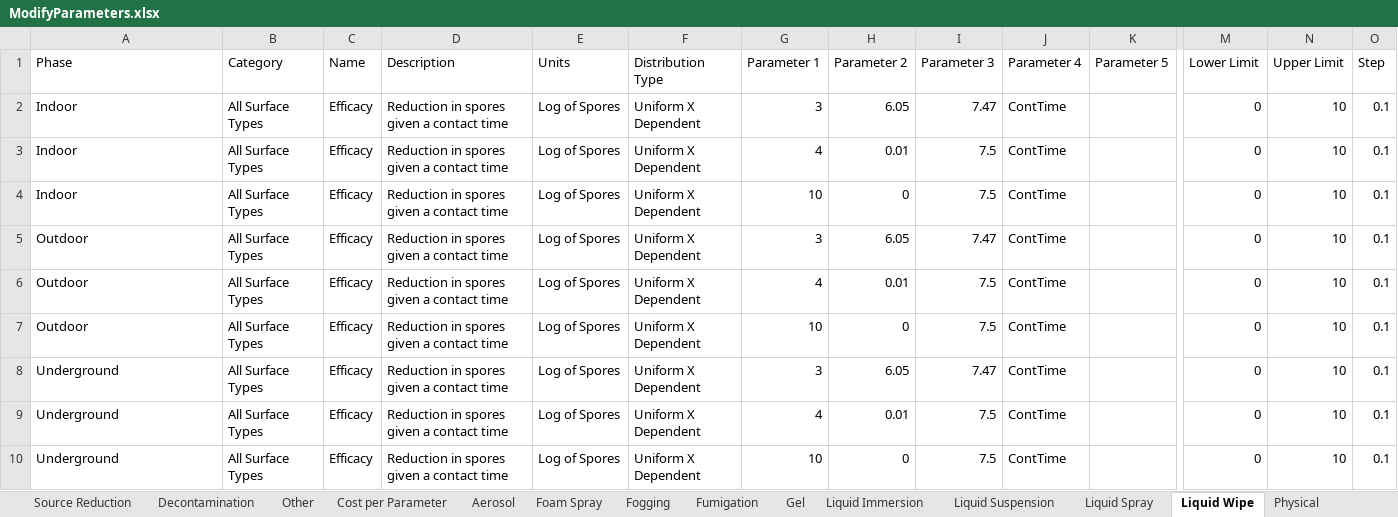
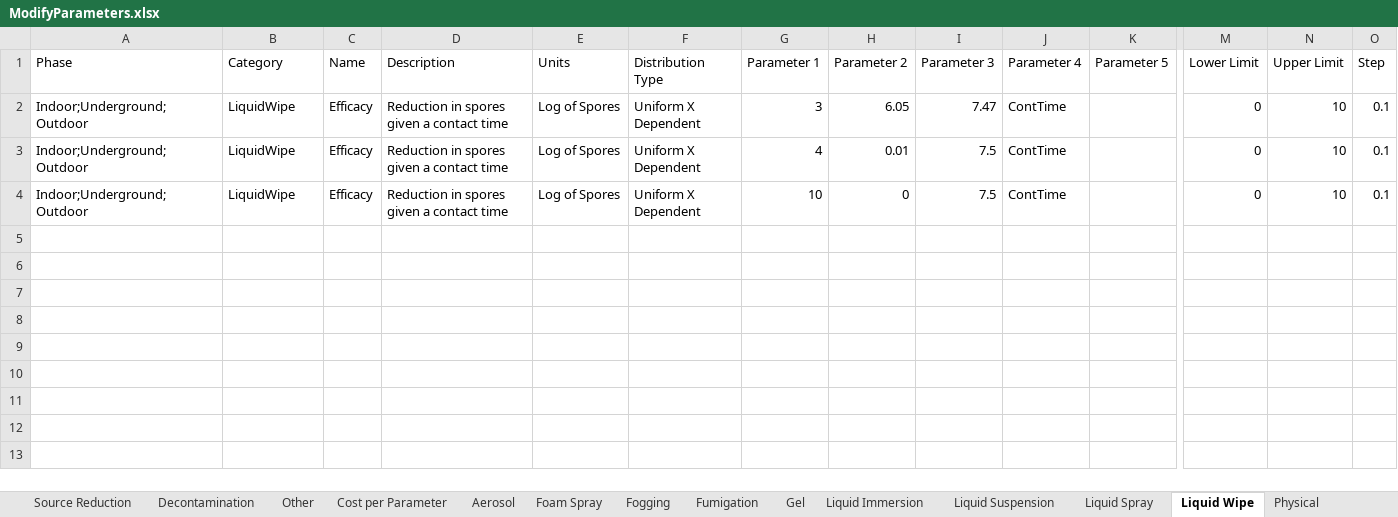
Before and after one commit to USEPA/EPADecon, an Excel workbook: InputFiles/ModifyParameters.xlsx, sheet Liquid Wipe, drawn as a sheet; only a part is shown, gaps mark what is left out; values as stored, in another font and other column widths than the file's, no borders; conditional formats and table styles not drawn; removed rows and columns are numbered as before the commit, all else as after; rows hold the shown columns only; the diff names each change by its address in the sheet, - before the commit and + after, or states it on an @@ line.

Commit message:
More category changes

```diff
--- a/InputFiles/ModifyParameters.xlsx (sheet Liquid Wipe)
+++ b/InputFiles/ModifyParameters.xlsx (sheet Liquid Wipe)
-row 2: Indoor | All Surface Types | Efficacy | Reduction in spores given a contact time | Log of Spores | Uniform X Dependent | 3 | 6.05 | 7.47 | ContTime |  | 0 | 10 | 0.1
-row 3: Indoor | All Surface Types | Efficacy | Reduction in spores given a contact time | Log of Spores | Uniform X Dependent | 4 | 0.01 | 7.5 | ContTime |  | 0 | 10 | 0.1
-row 4: Indoor | All Surface Types | Efficacy | Reduction in spores given a contact time | Log of Spores | Uniform X Dependent | 10 | 0 | 7.5 | ContTime |  | 0 | 10 | 0.1
-row 5: Outdoor | All Surface Types | Efficacy | Reduction in spores given a contact time | Log of Spores | Uniform X Dependent | 3 | 6.05 | 7.47 | ContTime |  | 0 | 10 | 0.1
-row 6: Outdoor | All Surface Types | Efficacy | Reduction in spores given a contact time | Log of Spores | Uniform X Dependent | 4 | 0.01 | 7.5 | ContTime |  | 0 | 10 | 0.1
-row 7: Outdoor | All Surface Types | Efficacy | Reduction in spores given a contact time | Log of Spores | Uniform X Dependent | 10 | 0 | 7.5 | ContTime |  | 0 | 10 | 0.1
-A2:A4 (Phase): Underground
+A2:A4 (Phase): Indoor;Underground;Outdoor
-B2:B4 (Category): All Surface Types
+B2:B4 (Category): LiquidWipe
```
Also changed, not shown: sheet Liquid Spray, sheet Aerosol, sheet Gel, sheet Physical, sheet Liquid Suspension, sheet Foam Spray, 3 more sheets.
